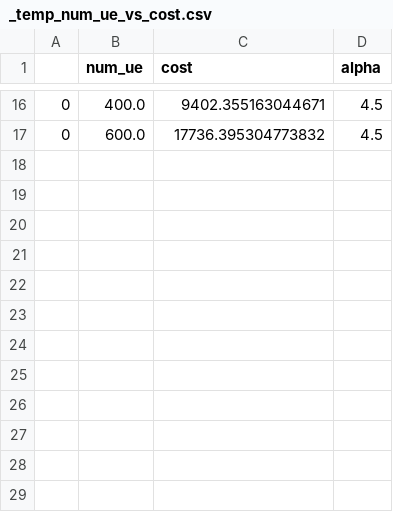
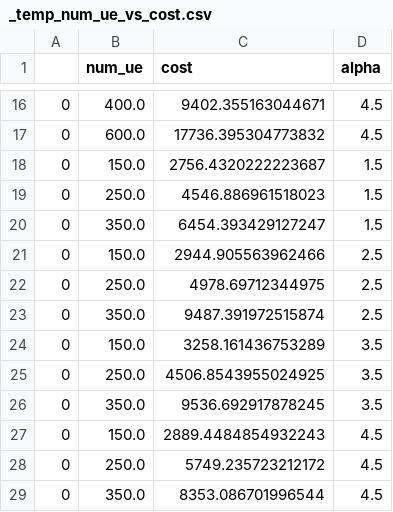
Before and after one commit to asishadhikari/Elsevier21, a CSV file: _temp_num_ue_vs_cost.csv, drawn as a sheet; only a part is shown, gaps mark what is left out.

Commit message:
update data

```diff
--- a/_temp_num_ue_vs_cost.csv
+++ b/_temp_num_ue_vs_cost.csv
@@ -17 +17,13 @@
 0,600.0,17736.395304773832,4.5
+0,150.0,2756.4320222223687,1.5
+0,250.0,4546.886961518023,1.5
+0,350.0,6454.393429127247,1.5
+0,150.0,2944.905563962466,2.5
+0,250.0,4978.69712344975,2.5
+0,350.0,9487.391972515874,2.5
+0,150.0,3258.161436753289,3.5
+0,250.0,4506.8543955024925,3.5
+0,350.0,9536.692917878245,3.5
+0,150.0,2889.4484854932243,4.5
+0,250.0,5749.235723212172,4.5
+0,350.0,8353.086701996544,4.5
```
Also changed, not shown: 1 other file.
